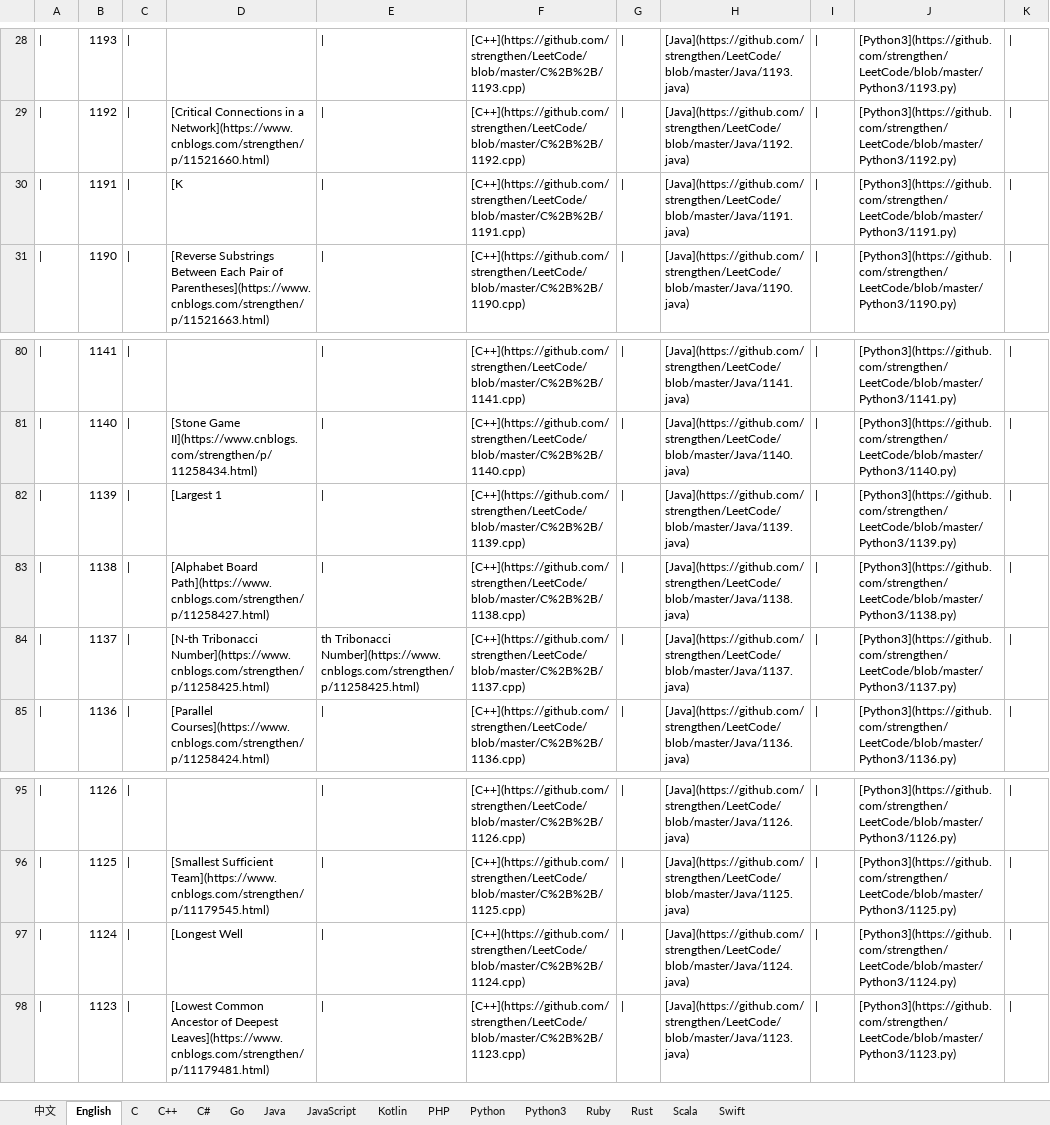
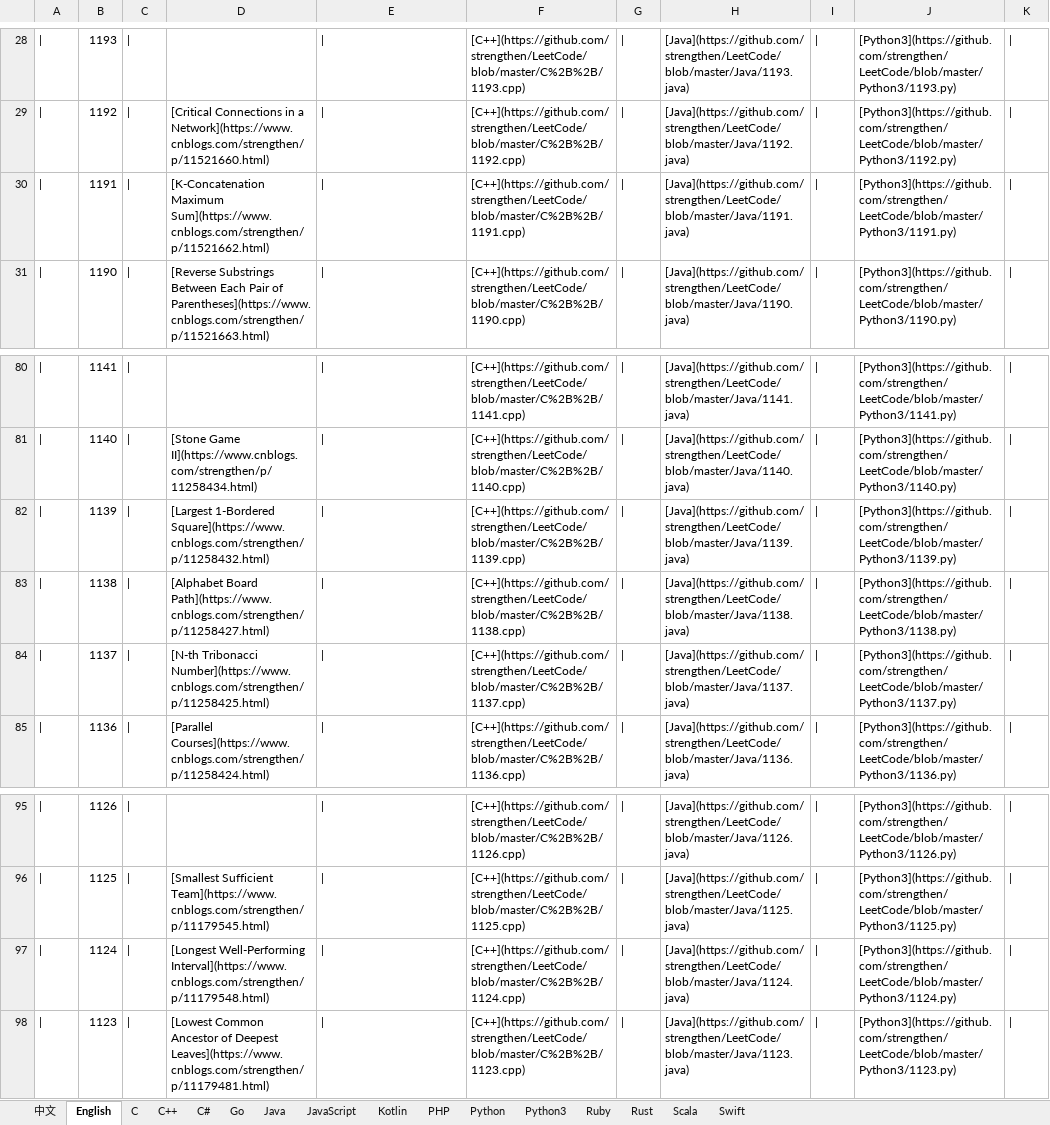
Before and after one commit to strengthen/LeetCode, an Excel workbook: MD/Image/LeetCode.xlsx, sheet English, drawn as a sheet; only a part is shown, gaps mark what is left out; values as stored, in another font and other column widths than the file's, no borders; the diff names each change by its address in the sheet, - before the commit and + after, or states it on an @@ line.

```diff
--- a/MD/Image/LeetCode.xlsx (sheet English)
+++ b/MD/Image/LeetCode.xlsx (sheet English)
-D30: [K
+D30: [K-Concatenation Maximum Sum](https://www.cnblogs.com/strengthen/p/11521662.html)
-D82: [Largest 1
+D82: [Largest 1-Bordered Square](https://www.cnblogs.com/strengthen/p/11258432.html)
-E84: th Tribonacci Number](https://www.cnblogs.com/strengthen/p/11258425.html)
+E84: |
-D97: [Longest Well
+D97: [Longest Well-Performing Interval](https://www.cnblogs.com/strengthen/p/11179548.html)
```
Also changed, not shown: 1 other file.
